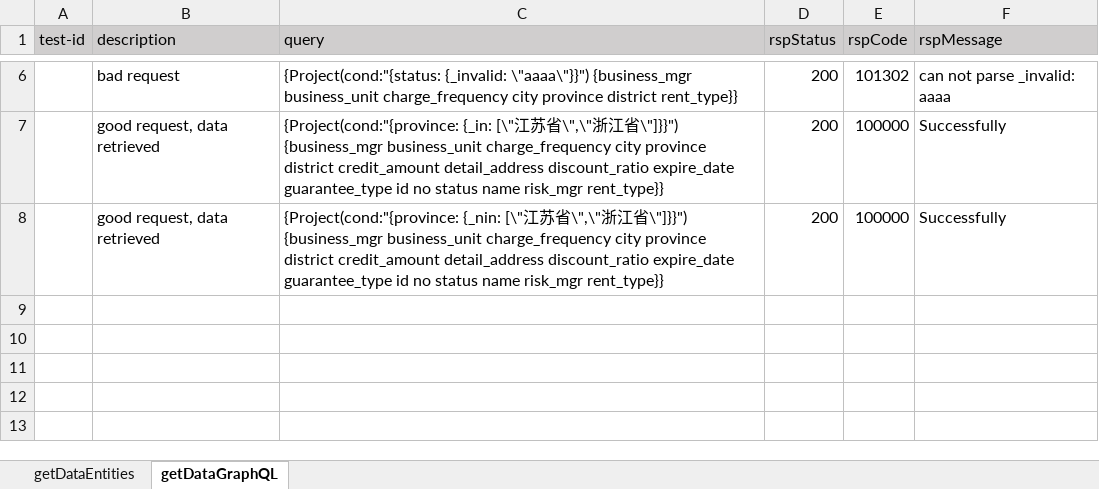
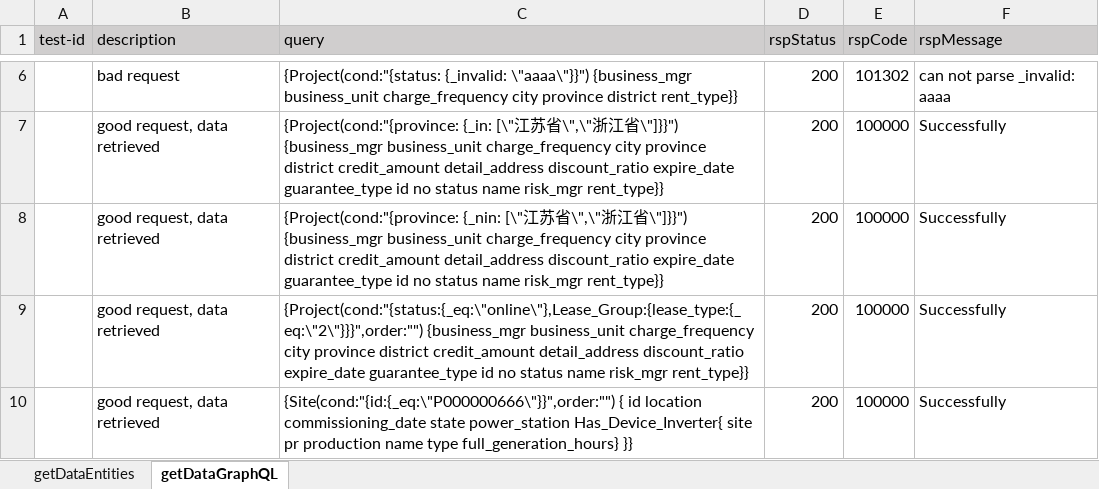
Before and after one commit to shaowenhao/performance-monitoring, an Excel workbook: src/main/resources/test-data-xls/jinzu-api-engine-test-data.xlsx, sheet getDataGraphQL, drawn as a sheet; only a part is shown, gaps mark what is left out; values as stored, in another font and other column widths than the file's, no borders; the diff names each change by its address in the sheet, - before the commit and + after, or states it on an @@ line.

```diff
--- a/src/main/resources/test-data-xls/jinzu-api-engine-test-data.xlsx (sheet getDataGraphQL)
+++ b/src/main/resources/test-data-xls/jinzu-api-engine-test-data.xlsx (sheet getDataGraphQL)
+row 9:  | good request, data retrieved | {Project(cond:"{status:{_eq:\"online\"},Lease_Group:{lease_type:{_eq:\"2\"}}}",order:"") {business_mgr business_unit charge_frequency city province district credit_amount detail_address discount_ratio expire_date guarantee_type id no status name risk_mgr rent_type}} | 200 | 100000 | Successfully
+row 10:  | good request, data retrieved | {Site(cond:"{id:{_eq:\"P000000666\"}}",order:"") { id location commissioning_date state power_station Has_Device_Inverter{ site pr production name type full_generation_hours} }} | 200 | 100000 | Successfully
```
Also changed, not shown: src/main/resources/test-data-xls/iems-api-service-test-data.xlsx, src/main/resources/test-data-xls/iems-connector-test-data.xlsx, 4 other files.
